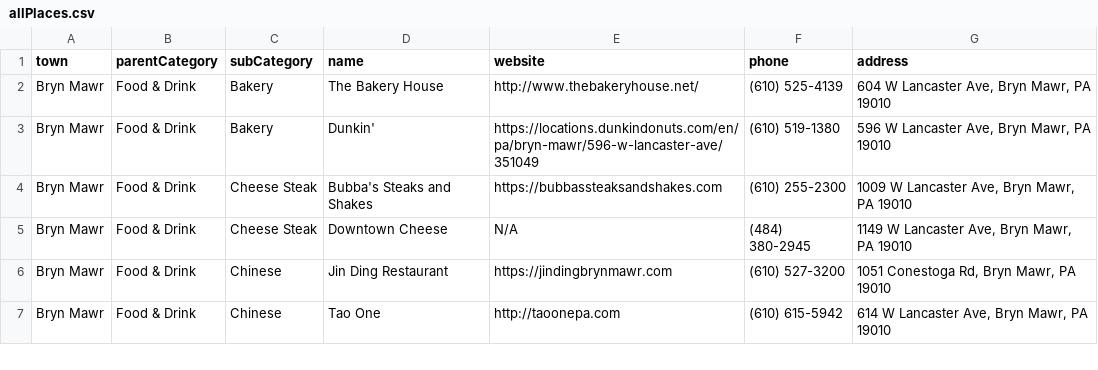
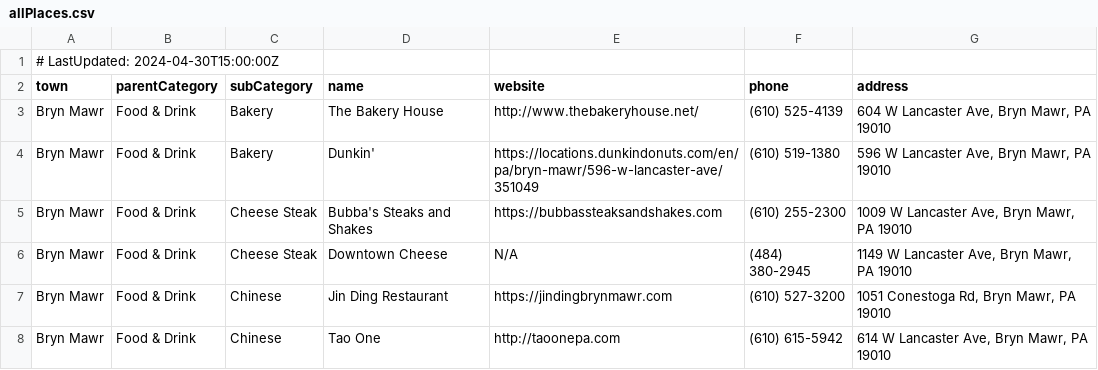
Before and after one commit to rock4009/DelcoConnect-Support, a CSV file: allPlaces.csv, drawn as a sheet; only a part is shown; the diff names each change by its address in the sheet, - before the commit and + after, or states it on an @@ line.

Commit message:
Added in header for last update date to the csv file

```diff
--- a/allPlaces.csv
+++ b/allPlaces.csv
+row 1: # LastUpdated: 2024-04-30T15:00:00Z
```
